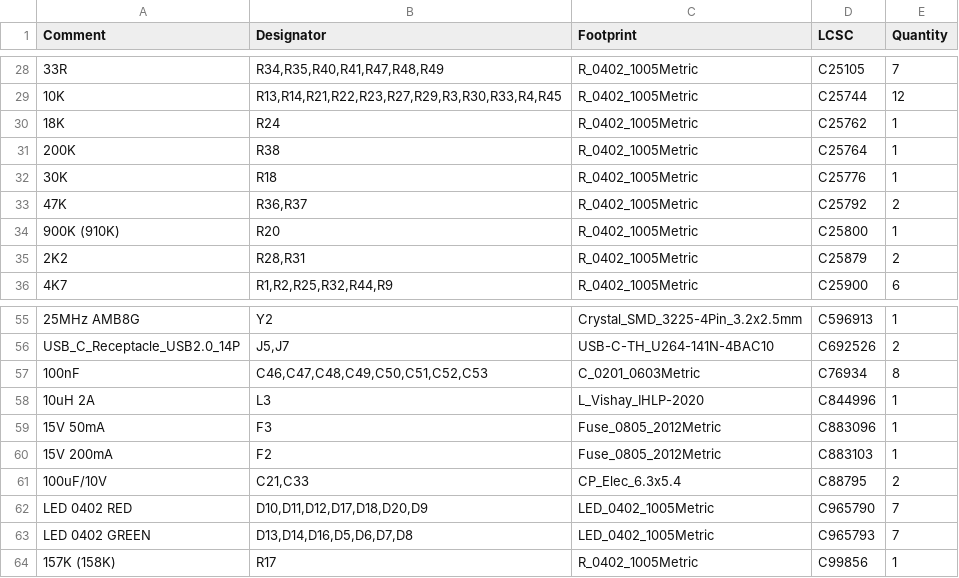
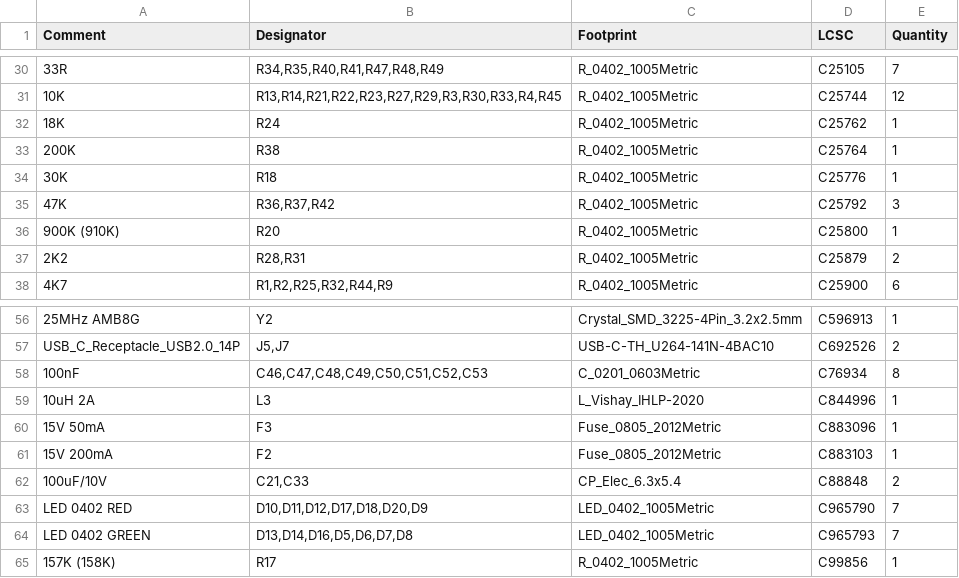
Before and after one commit to apfaudio/tiliqua, a CSV file: hardware/tiliqua-motherboard/jlcpcb/production_files/BOM-tiliqua-motherboard.csv, drawn as a sheet; only a part is shown, gaps mark what is left out; addresses are those after the commit; the diff covers the shown part only; the diff names each change by its address in the sheet, - before the commit and + after, or states it on an @@ line.

```diff
--- a/hardware/tiliqua-motherboard/jlcpcb/production_files/BOM-tiliqua-motherboard.csv
+++ b/hardware/tiliqua-motherboard/jlcpcb/production_files/BOM-tiliqua-motherboard.csv
-B35 (Designator): R36,R37
+B35 (Designator): R36,R37,R42
-E35 (Quantity): 2
+E35 (Quantity): 3
-D62 (LCSC): C88795
+D62 (LCSC): C88848
```
Also changed, not shown: 4 added rows, 3 removed rows and 4 edited cells elsewhere in this file, hardware/tiliqua-motherboard/jlcpcb/production_files/CPL-tiliqua-motherboard.csv, 18 other files.
